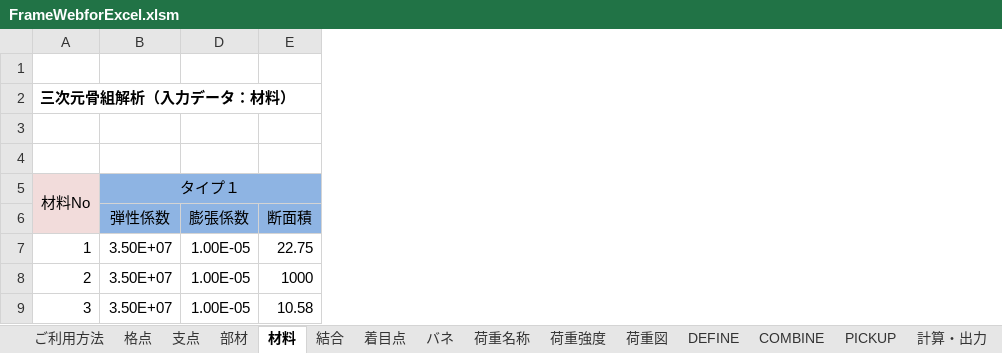
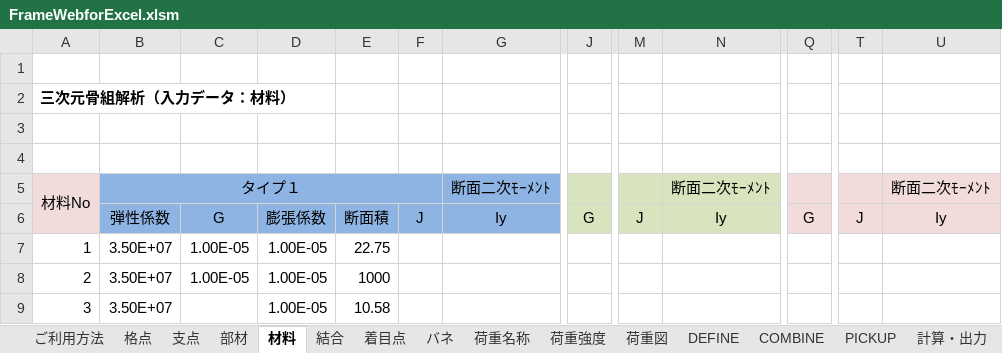
Before and after one commit to structuralengine/FrameWebforExcel, an Excel workbook: FrameWebforExcel.xlsm, sheet 材料, drawn as a sheet; only a part is shown, gaps mark what is left out; values as stored, in another font and other column widths than the file's, no borders; the diff names each change by its address in the sheet, - before the commit and + after, or states it on an @@ line.

```diff
--- a/FrameWebforExcel.xlsm (sheet 材料)
+++ b/FrameWebforExcel.xlsm (sheet 材料)
@@ column C unhidden, rows 6-8: G | 1.00E-05 | 1.00E-05 @@
@@ column F unhidden, row 6: J @@
@@ column G unhidden, rows 5-6: 断面二次ﾓｰﾒﾝﾄ | Iy @@
@@ column J unhidden, row 6: G @@
@@ column M unhidden, row 6: J @@
@@ column N unhidden, rows 5-6: 断面二次ﾓｰﾒﾝﾄ | Iy @@
@@ column Q unhidden, row 6: G @@
@@ column T unhidden, row 6: J @@
@@ column U unhidden, rows 5-6: 断面二次ﾓｰﾒﾝﾄ | Iy @@
```
Also changed, not shown: sheet PickUp・出力, sheet 計算・出力, sheet PickUp・変位, sheet 結合, sheet 支点, sheet バネ, 2 more sheets, charts or pictures.
